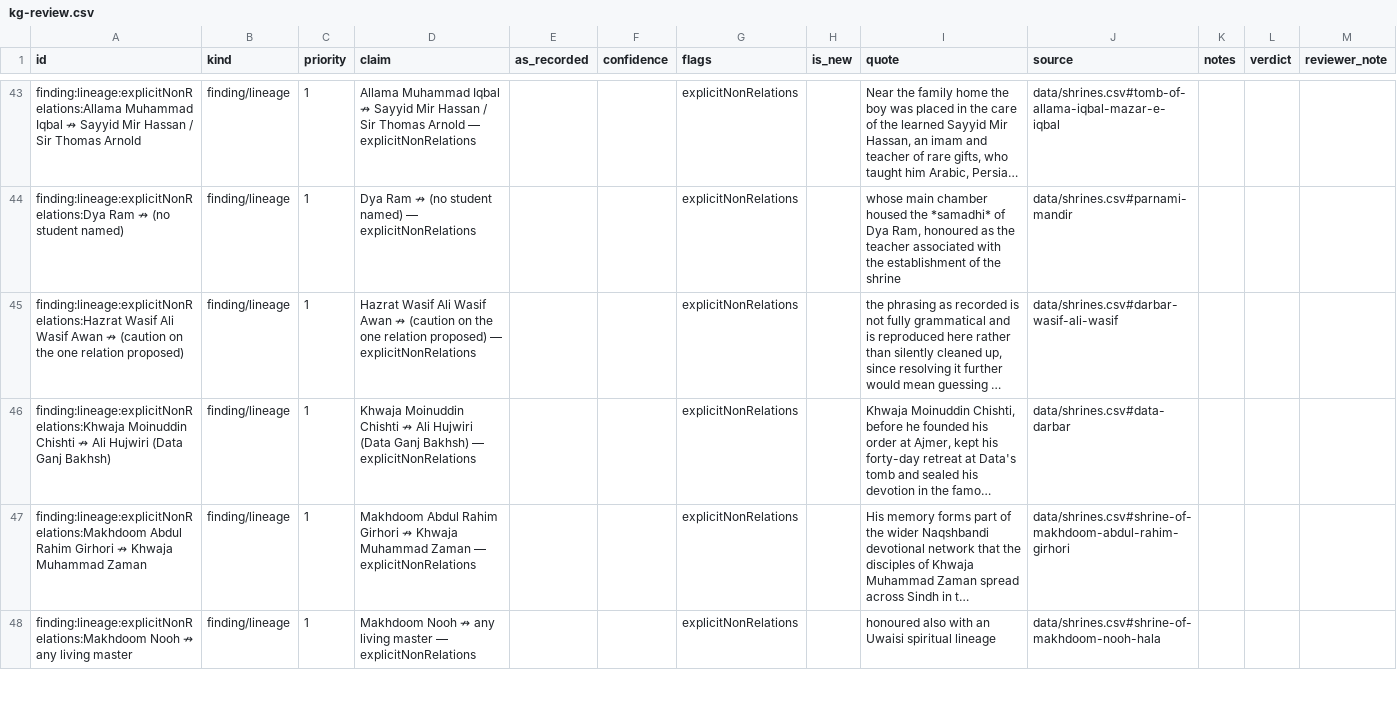
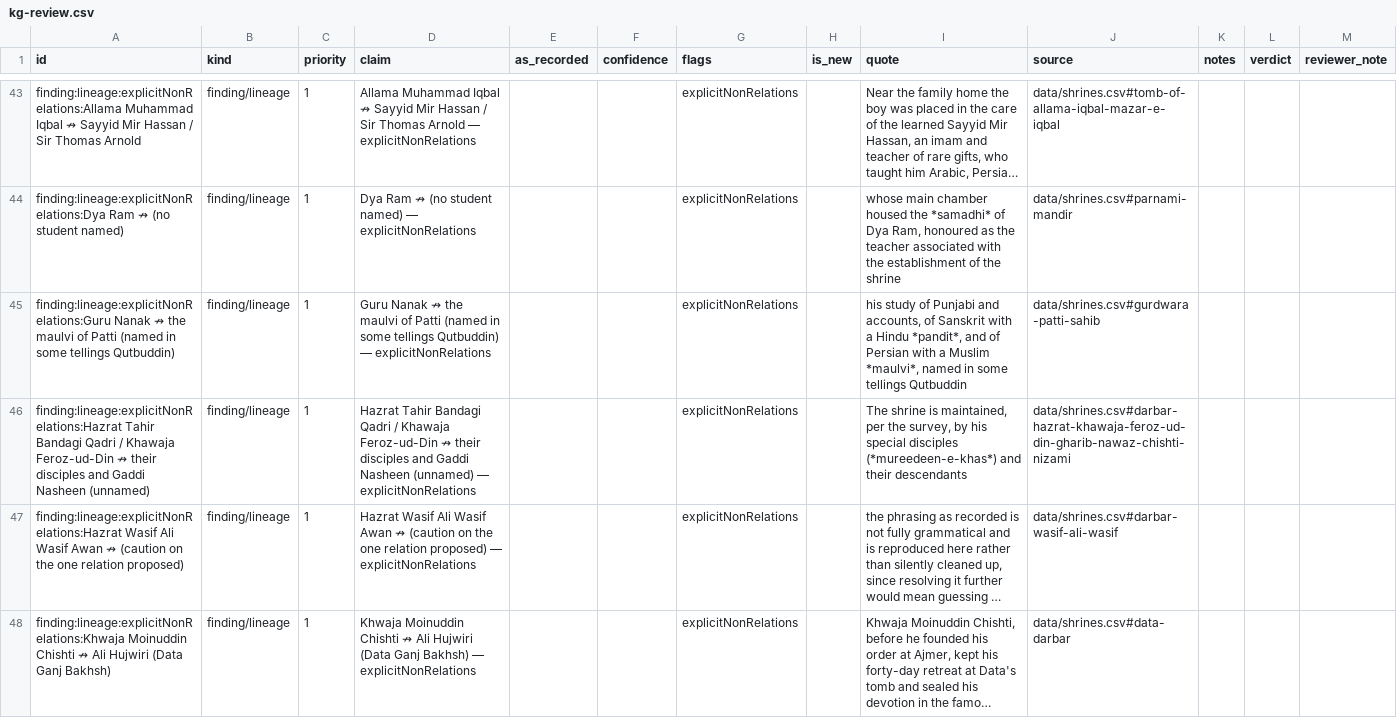
Before and after one commit to RaufNawaz/Sufi-Shrines, a CSV file: data/review/kg-review.csv, drawn as a sheet; only a part is shown, gaps mark what is left out; the shorter side is filled out with more unchanged rows; long unchanged cells end in …; the diff covers the shown part only; the diff names each change by its address in the sheet, - before the commit and + after, or states it on an @@ line.

Commit message:
data: the lineage pile has no ties left, and proving that is not believing it
Read the residue to the end: zero buildable relations, five judgments worth
recording. That is the honest outcome of a pile worked properly — what remains
is not a backlog, it is decisions already made and not yet written down.

Two needed real adjudication:

· Guru Nanak's schoolmaster at Patti Sahib. Ruled out twice over, and the second
  reason matters more: schooling rather than initiation (the line already drawn
  for Iqbal's teachers), AND the corpus says he was "named in some tellings
  Qutbuddin" — declining to settle the name. An edge would settle it. The
  gurdwara is called Maulvi Patti after the man, so the relationship is real and
  remembered; it is the naming and the kind the archive will not commit to.
· "the court of his teacher Sheikh Imam Niyamat Ali." A named teacher and an
  unresolvable antecedent — "his" can be Dara Shikoh's or Shah Abul Muali's, and
  the entry's own QA notes say the accounts of that connection differ between
  the survey and the tazkira. Two candidate subjects and no way to choose is the
  shape that produced allo_mahar_resolution.md.

One row stands for a whole class: the custodial sentences. "His disciples built
his shrine", "the current Gaddi Nasheen", "his special disciples and their
descendants" — every entry with a living custodial family has two or three and
none names anybody. Real, unbuildable, and numerous enough that without a
verdict the pile looks full of candidates forever.

A rule confirmed rather than assumed: a class ruling still needs one row per
sentence. Moinuddin Chishti's chilla at Data's tomb was already ruled from one
wording and the entry's other wording was still being offered. The scanners
match sentences, not claims.

Two of the five failed the quote gate on the way in — a period inside a closing
quote, and a slug where (R.A) strips to `ra` not `r-a`. Both mine, both caught,
neither reached the file.

  kin      188: 77 carried, 16 ruled out, 35 naming nobody, 60 to read
  lineage  175: 67 carried, 13 ruled out, 46 naming nobody, 49 to read

typecheck, data:validate and 1299 tests green. §9.176 verified present in the
file before committing, after 57484da claimed an entry it did not contain.

```diff
--- a/data/review/kg-review.csv
+++ b/data/review/kg-review.csv
+row 45: finding:lineage:explicitNonRelations:Guru Nanak ↛ the maulvi of Patti (named in some tellings Qutbuddin) | finding/lineage | 1 | Guru Nanak ↛ the maulvi of Patti (named in some tellings Qutbuddin) — explicitNonRelations |  |  | explicitNonRelations |  | his study of Punjabi and accounts, of Sanskrit with a Hindu *pandit*, and of Persian with a Muslim *maulvi*, named in some tellings Qutbuddin | data/shrines.csv#gurdwara-patti-sahib
+row 46: finding:lineage:explicitNonRelations:Hazrat Tahir Bandagi Qadri / Khawaja Feroz-ud-Din ↛ their disciples and Gaddi Nasheen (unnamed) | finding/lineage | 1 | Hazrat Tahir Bandagi Qadri / Khawaja Feroz-ud-Din ↛ their disciples and Gaddi Nasheen (unnamed) — explicitNonRelations |  |  | explicitNonRelations |  | The shrine is maintained, per the survey, by his special disciples (*mureedeen-e-khas*) and their descendants | data/shrines.csv#darbar-hazrat-khawaja-feroz-ud-din-gharib-nawaz-chishti-nizami
```
Also changed, not shown: 3 added rows elsewhere in this file, 2 other files.
